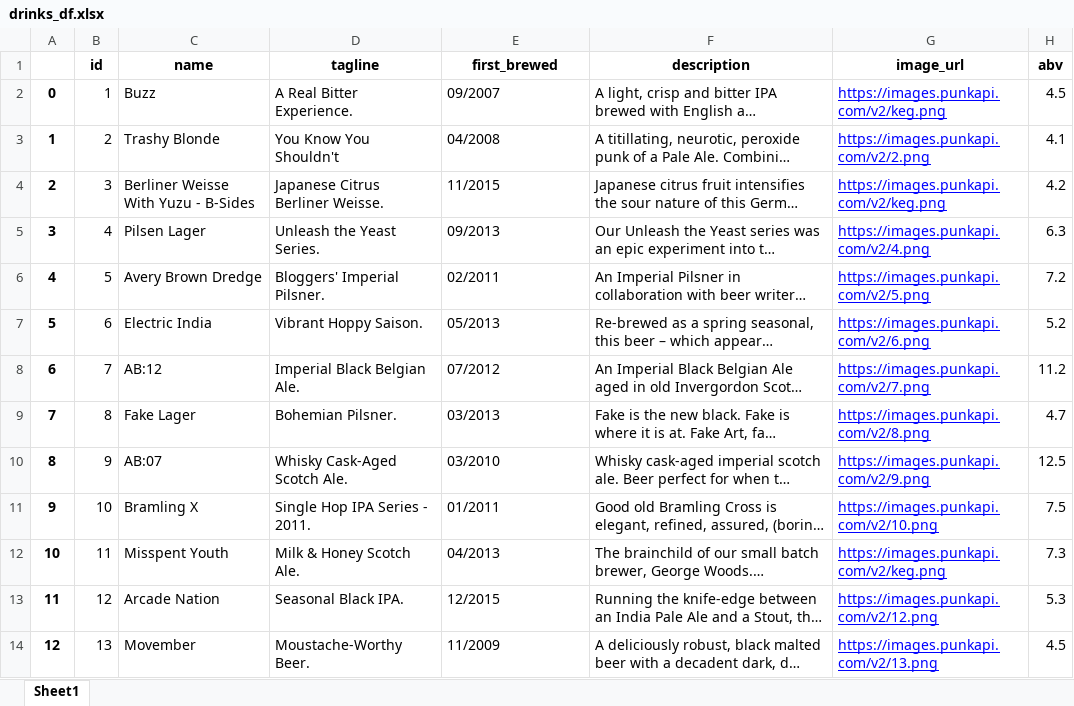
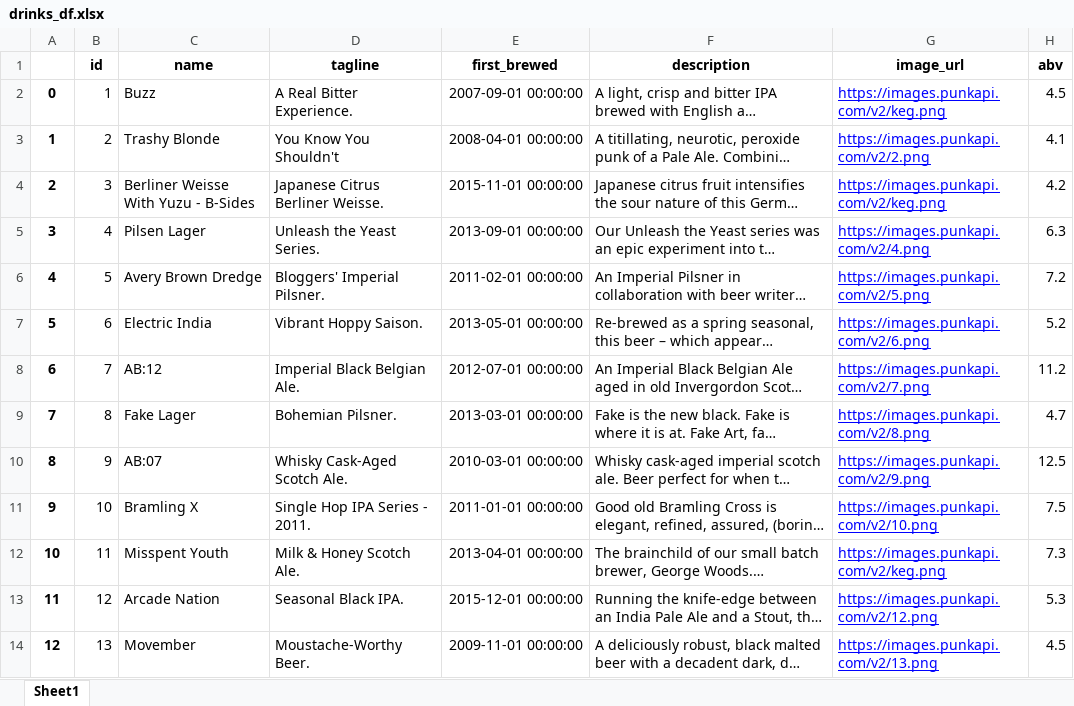
Before and after one commit to SuprajaBoyapati/pda-project, an Excel workbook: drinks_df.xlsx, sheet Sheet1, drawn as a sheet; only a part is shown; long unchanged cells end in …; values as stored, in another font and other column widths than the file's, no borders; the diff covers the shown part only; the diff names each change by its address in the sheet, - before the commit and + after, or states it on an @@ line.

```diff
--- a/drinks_df.xlsx (sheet Sheet1)
+++ b/drinks_df.xlsx (sheet Sheet1)
-E2 (first_brewed): 09/2007
+E2 (first_brewed): 2007-09-01 00:00:00
-E3 (first_brewed): 04/2008
+E3 (first_brewed): 2008-04-01 00:00:00
-E4 (first_brewed): 11/2015
+E4 (first_brewed): 2015-11-01 00:00:00
-E5 (first_brewed): 09/2013
+E5 (first_brewed): 2013-09-01 00:00:00
-E6 (first_brewed): 02/2011
+E6 (first_brewed): 2011-02-01 00:00:00
-E7 (first_brewed): 05/2013
+E7 (first_brewed): 2013-05-01 00:00:00
-E8 (first_brewed): 07/2012
+E8 (first_brewed): 2012-07-01 00:00:00
-E9 (first_brewed): 03/2013
+E9 (first_brewed): 2013-03-01 00:00:00
-E10 (first_brewed): 03/2010
+E10 (first_brewed): 2010-03-01 00:00:00
-E11 (first_brewed): 01/2011
+E11 (first_brewed): 2011-01-01 00:00:00
-E12 (first_brewed): 04/2013
+E12 (first_brewed): 2013-04-01 00:00:00
-E13 (first_brewed): 12/2015
+E13 (first_brewed): 2015-12-01 00:00:00
-E14 (first_brewed): 11/2009
+E14 (first_brewed): 2009-11-01 00:00:00
```
Also changed, not shown: 18 edited cells elsewhere in this sheet, food_pairing_df.xlsx, methods_df.xlsx, 3 other files.
